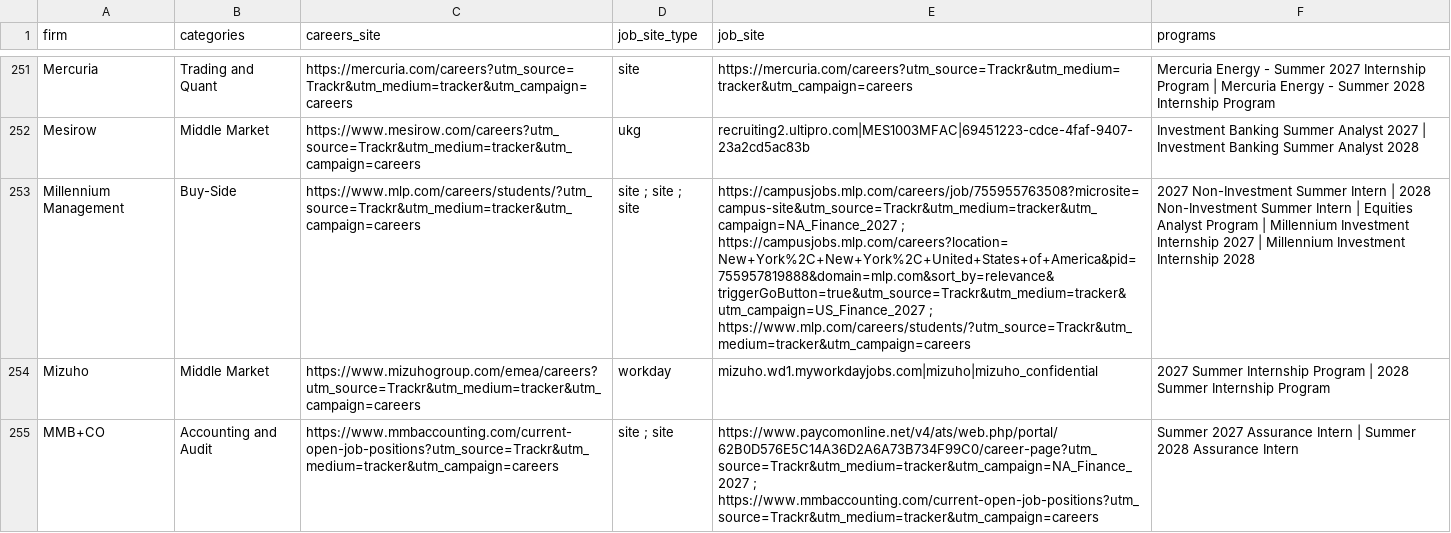
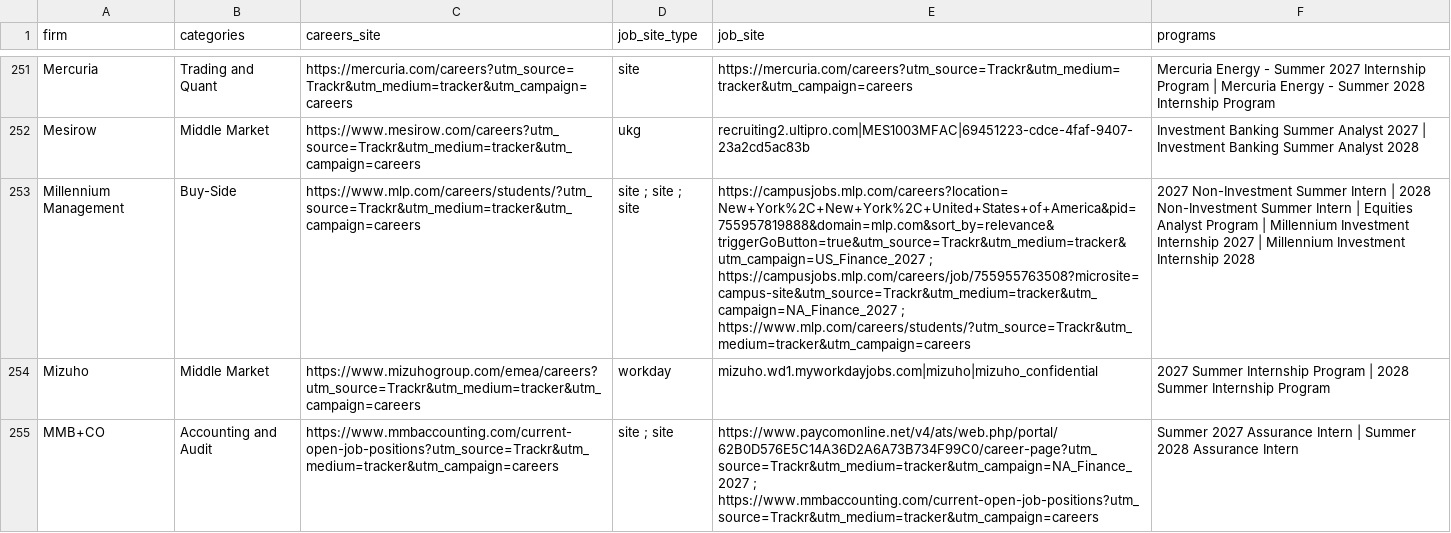
Before and after one commit to 8812251031a-cpu/job-watcher, a CSV file: data/firms.csv, drawn as a sheet; only a part is shown, gaps mark what is left out; the diff covers the shown part only; the diff names each change by its address in the sheet, - before the commit and + after, or states it on an @@ line.

```diff
--- a/data/firms.csv
+++ b/data/firms.csv
-E253 (job_site): https://campusjobs.mlp.com/careers/job/755955763508?microsite=campus-site&utm_source=Trackr&utm_medium=tracker&utm_campaign=NA_Finance_2027 ; https://campusjobs.mlp.com/careers?location=New+York%2C+New+York%2C+United+States+of+America&pid=755957819888&domain=mlp.com&sort_by=relevance&triggerGoButton=true&utm_source=Trackr&utm_medium=tracker&utm_campaign=US_Finance_2027 ; https://www.mlp.com/careers/students/?utm_source=Trackr&utm_medium=tracker&utm_campaign=careers
+E253 (job_site): https://campusjobs.mlp.com/careers?location=New+York%2C+New+York%2C+United+States+of+America&pid=755957819888&domain=mlp.com&sort_by=relevance&triggerGoButton=true&utm_source=Trackr&utm_medium=tracker&utm_campaign=US_Finance_2027 ; https://campusjobs.mlp.com/careers/job/755955763508?microsite=campus-site&utm_source=Trackr&utm_medium=tracker&utm_campaign=NA_Finance_2027 ; https://www.mlp.com/careers/students/?utm_source=Trackr&utm_medium=tracker&utm_campaign=careers
```
Also changed, not shown: 25 edited cells elsewhere in this file, 5 other files.
